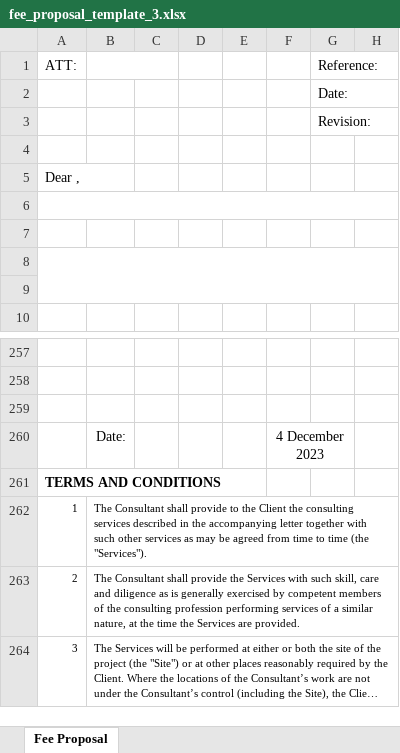
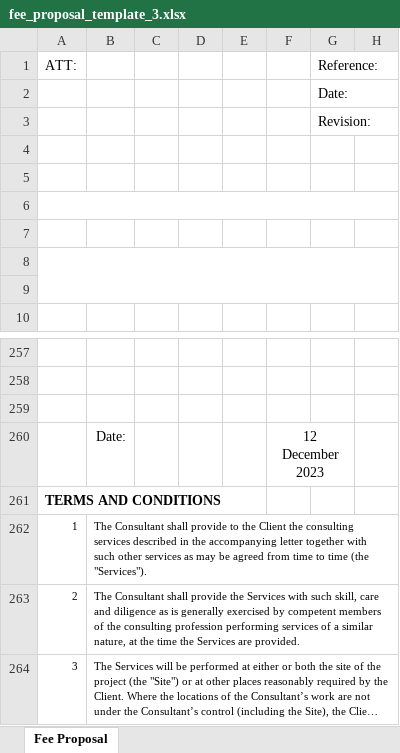
Before and after one commit to yizerozhuang/xero-asana-integration, an Excel workbook: app/resource/xlsx/fee_proposal_template_3.xlsx, sheet Fee Proposal, drawn as a sheet; only a part is shown, gaps mark what is left out; long unchanged cells end in …; values as stored, in another font and other column widths than the file's, no borders; charts and pictures and conditional formats not drawn; the diff names each change by its address in the sheet, - before the commit and + after, or states it on an @@ line.

```diff
--- a/app/resource/xlsx/fee_proposal_template_3.xlsx (sheet Fee Proposal)
+++ b/app/resource/xlsx/fee_proposal_template_3.xlsx (sheet Fee Proposal)
-B1:C1 merged
-A5: Dear ,
+A5: (empty)
-F260: 4 December 2023
+F260: 12 December 2023
```
Also changed, not shown: app/resource/xlsx/fee_proposal_template_1.xlsx, app/resource/xlsx/fee_proposal_template_2.xlsx, 41 other files.
